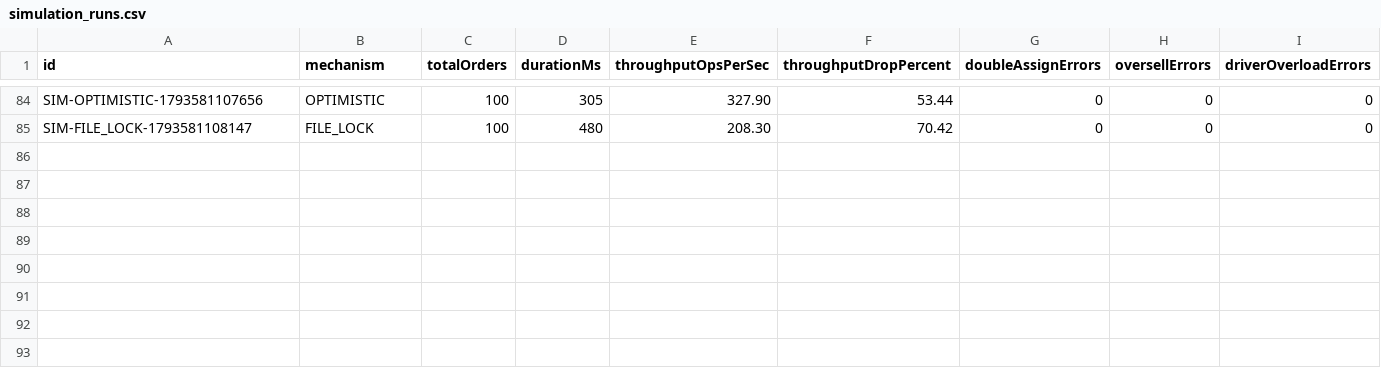
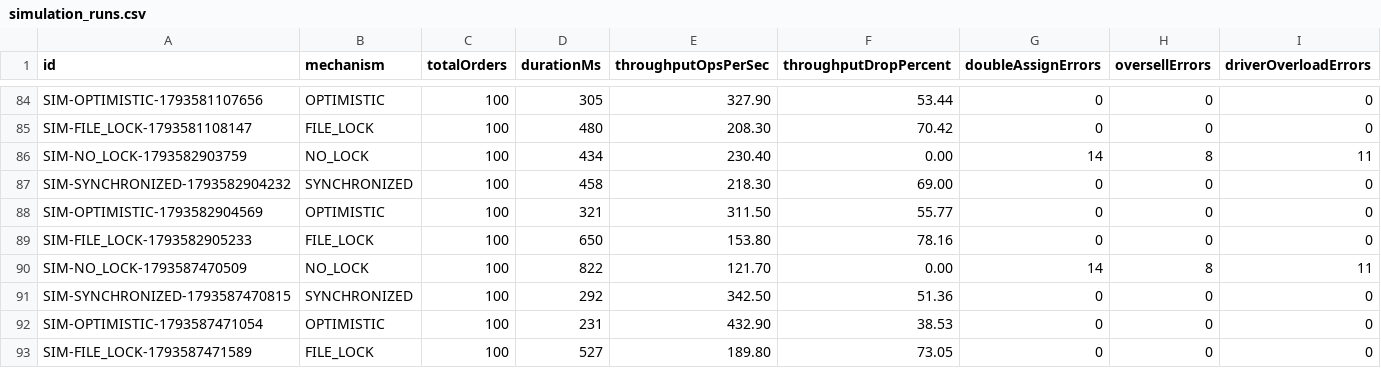
Before and after one commit to trat21430-spec/Food-Delivery, a CSV file: NHOM_01_LAB211_FoodDelivery/data/simulation_runs.csv, drawn as a sheet; only a part is shown, gaps mark what is left out.

```diff
--- a/NHOM_01_LAB211_FoodDelivery/data/simulation_runs.csv
+++ b/NHOM_01_LAB211_FoodDelivery/data/simulation_runs.csv
@@ -85 +85,9 @@ SIM-OPTIMISTIC-1793581107656,OPTIMISTIC,100,305,327.90,53.44,0,0,0
 SIM-FILE_LOCK-1793581108147,FILE_LOCK,100,480,208.30,70.42,0,0,0
+SIM-NO_LOCK-1793582903759,NO_LOCK,100,434,230.40,0.00,14,8,11
+SIM-SYNCHRONIZED-1793582904232,SYNCHRONIZED,100,458,218.30,69.00,0,0,0
+SIM-OPTIMISTIC-1793582904569,OPTIMISTIC,100,321,311.50,55.77,0,0,0
+SIM-FILE_LOCK-1793582905233,FILE_LOCK,100,650,153.80,78.16,0,0,0
+SIM-NO_LOCK-1793587470509,NO_LOCK,100,822,121.70,0.00,14,8,11
+SIM-SYNCHRONIZED-1793587470815,SYNCHRONIZED,100,292,342.50,51.36,0,0,0
+SIM-OPTIMISTIC-1793587471054,OPTIMISTIC,100,231,432.90,38.53,0,0,0
+SIM-FILE_LOCK-1793587471589,FILE_LOCK,100,527,189.80,73.05,0,0,0
```
Also changed, not shown: NHOM_01_LAB211_FoodDelivery/data/driver_applications.csv, NHOM_01_LAB211_FoodDelivery/data/drivers.csv, 15 other files.
